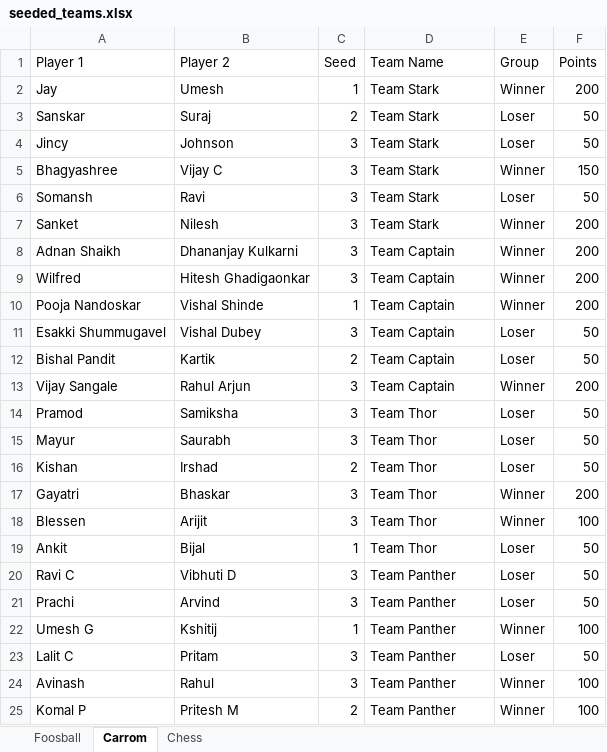
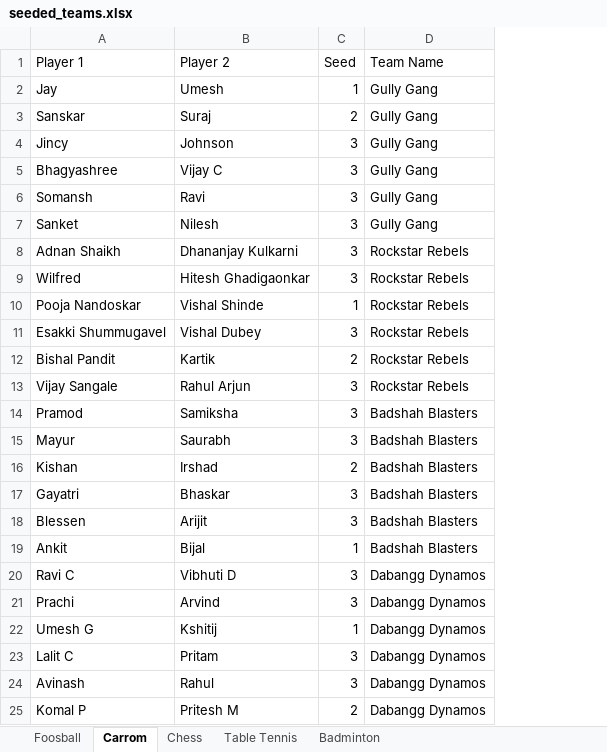
Before and after one commit to AsifCodeBank123/tlol3_dashboard, an Excel workbook: reports/seeded_teams.xlsx, sheet Carrom, drawn as a sheet; values as stored, in another font and other column widths than the file's, no borders; the diff names each change by its address in the sheet, - before the commit and + after, or states it on an @@ line.

```diff
--- a/reports/seeded_teams.xlsx (sheet Carrom)
+++ b/reports/seeded_teams.xlsx (sheet Carrom)
+sheet tab: Table Tennis
+sheet tab: Badminton
-column E (Group), rows 2-25: Winner | Loser | Loser | Winner | Loser | Winner | Winner | Winner | Winner | Loser | Loser | Winner | Loser | Loser | Loser | Winner | Winner | Loser | Loser | Loser | Winner | Loser | Winner | Winner
-column F (Points), rows 2-25: 200 | 50 | 50 | 150 | 50 | 200 | 200 | 200 | 200 | 50 | 50 | 200 | 50 | 50 | 50 | 200 | 100 | 50 | 50 | 50 | 100 | 50 | 100 | 100
-D2:D7 (Team Name): Team Stark
+D2:D7 (Team Name): Gully Gang
-D8:D13 (Team Name): Team Captain
+D8:D13 (Team Name): Rockstar Rebels
-D14:D19 (Team Name): Team Thor
+D14:D19 (Team Name): Badshah Blasters
-D20:D25 (Team Name): Team Panther
+D20:D25 (Team Name): Dabangg Dynamos
```
Also changed, not shown: sheet Chess, sheet Foosball, 4 other files.
